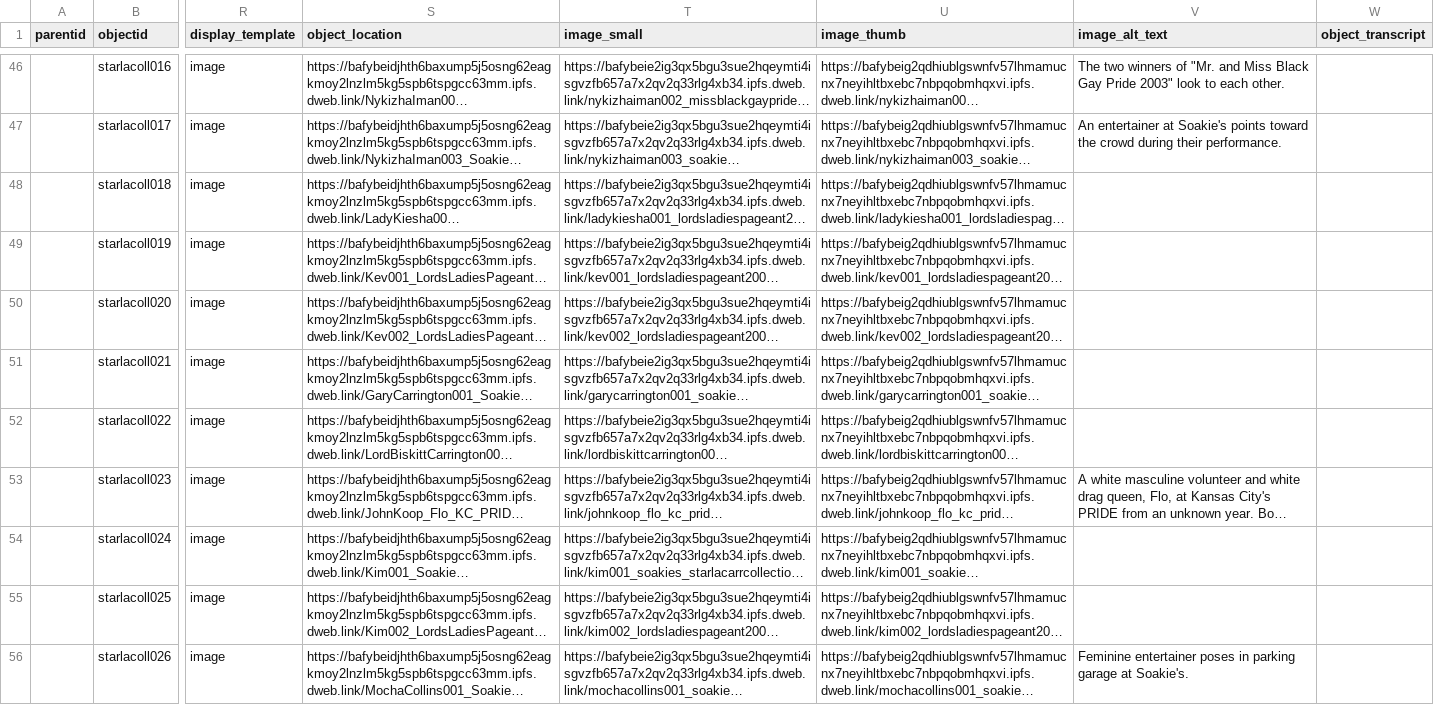
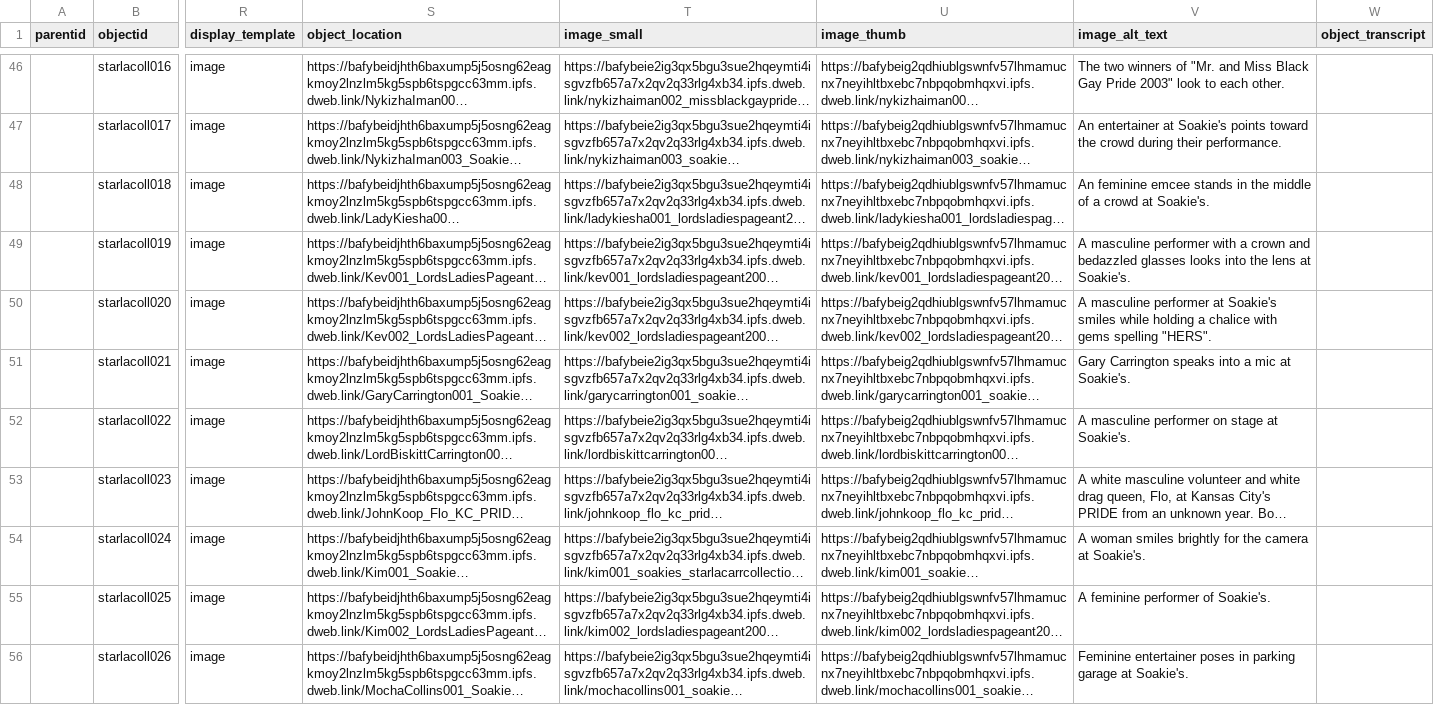
Before and after one commit to 1800nasi/bqkc, a CSV file: _data/bqkc-repository.csv, drawn as a sheet; only a part is shown, gaps mark what is left out; long unchanged cells end in …; the diff covers the shown part only; the diff names each change by its address in the sheet, - before the commit and + after, or states it on an @@ line.

Commit message:
Update bqkc-repository.csv

```diff
--- a/_data/bqkc-repository.csv
+++ b/_data/bqkc-repository.csv
-V48 (image_alt_text): (empty)
+V48 (image_alt_text): An feminine emcee stands in the middle of a crowd at Soakie's.
-V49 (image_alt_text): (empty)
+V49 (image_alt_text): A masculine performer with a crown and bedazzled glasses looks into the lens at Soakie's.
-V50 (image_alt_text): (empty)
+V50 (image_alt_text): A masculine performer at Soakie's smiles while holding a chalice with gems spelling "HERS".
-V51 (image_alt_text): (empty)
+V51 (image_alt_text): Gary Carrington speaks into a mic at Soakie's.
-V52 (image_alt_text): (empty)
+V52 (image_alt_text): A masculine performer on stage at Soakie's.
-V54 (image_alt_text): (empty)
+V54 (image_alt_text): A woman smiles brightly for the camera at Soakie's.
-V55 (image_alt_text): (empty)
+V55 (image_alt_text): A feminine performer of Soakie's.
```
Also changed, not shown: 21 edited cells elsewhere in this file.
